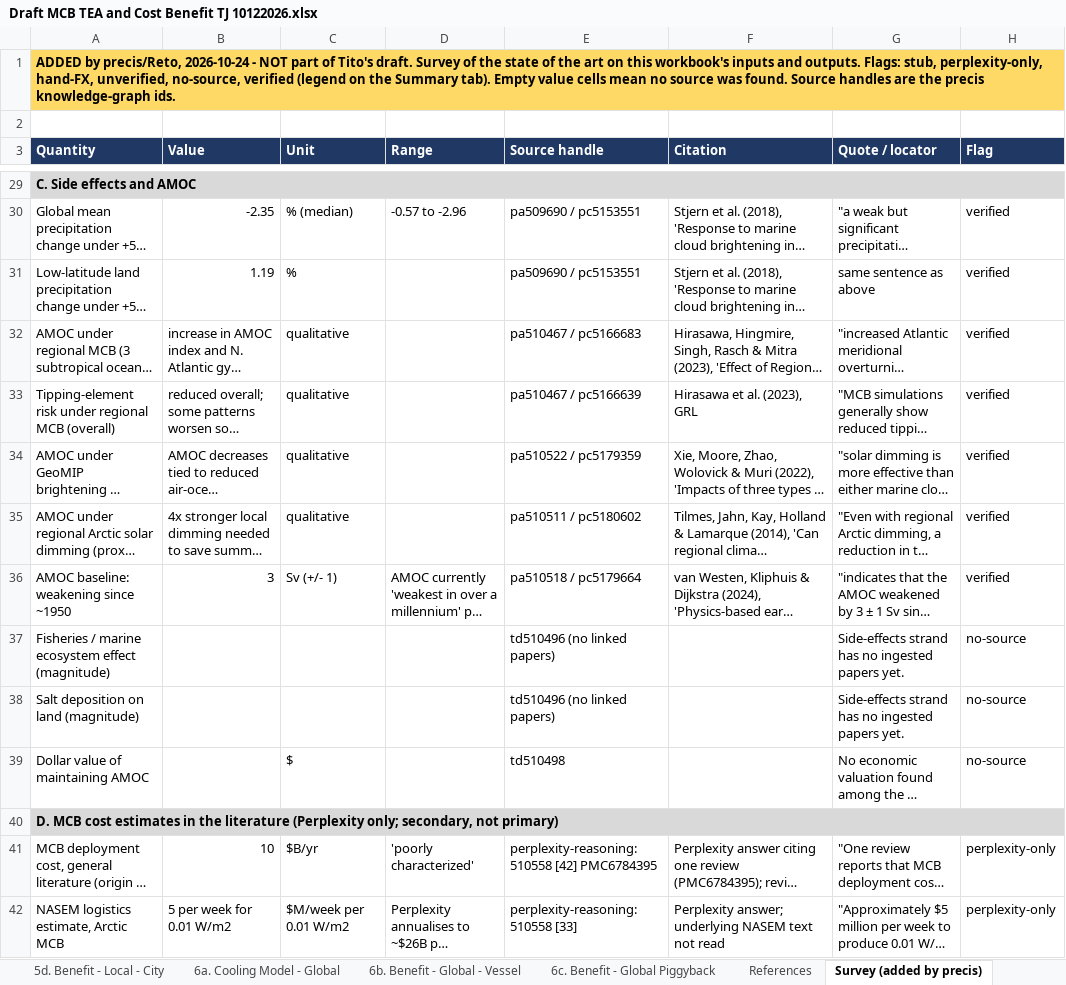
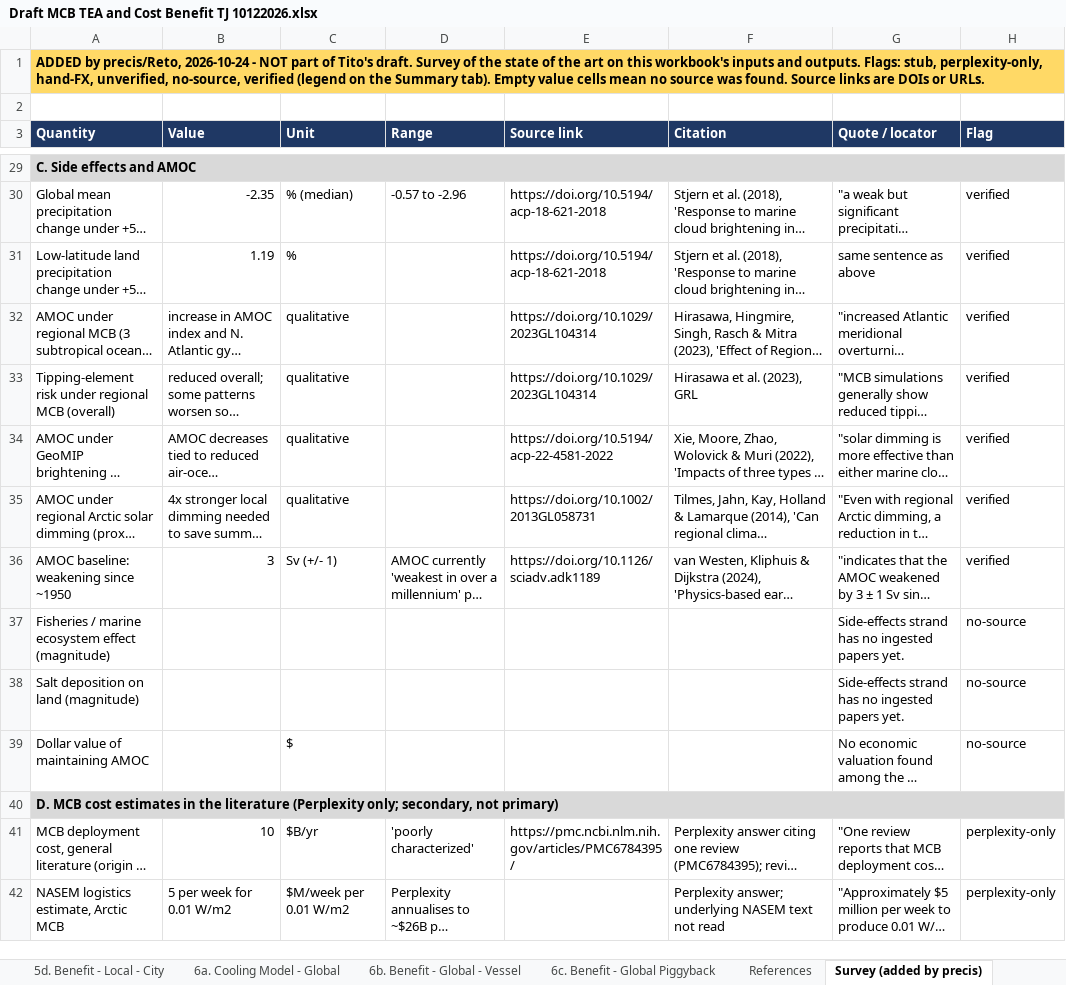
Before and after one commit to retospect/mcb-tea-cost-benefit, an Excel workbook: Draft MCB TEA and Cost Benefit TJ 10122026.xlsx, sheet Survey (added by precis), drawn as a sheet; only a part is shown, gaps mark what is left out; long unchanged cells end in …; values as stored, in another font and other column widths than the file's, no borders; the diff covers the shown part only; the diff names each change by its address in the sheet, - before the commit and + after, or states it on an @@ line.

```diff
--- a/Draft MCB TEA and Cost Benefit TJ 10122026.xlsx (sheet Survey (added by precis))
+++ b/Draft MCB TEA and Cost Benefit TJ 10122026.xlsx (sheet Survey (added by precis))
-A1 (Quantity): …found. Source handles are the precis knowledge-graph ids.
+A1 (Quantity): …found. Source links are DOIs or URLs.
-E3: Source handle
+E3: Source link
-E30:E31 (Source link): pa509690 / pc5153551
+E30:E31 (Source link): https://doi.org/10.5194/acp-18-621-2018
-E32 (Source link): pa510467 / pc5166683
+E32 (Source link): https://doi.org/10.1029/2023GL104314
-E33 (Source link): pa510467 / pc5166639
+E33 (Source link): https://doi.org/10.1029/2023GL104314
-E34 (Source link): pa510522 / pc5179359
+E34 (Source link): https://doi.org/10.5194/acp-22-4581-2022
-E35 (Source link): pa510511 / pc5180602
+E35 (Source link): https://doi.org/10.1002/2013GL058731
-E36 (Source link): pa510518 / pc5179664
+E36 (Source link): https://doi.org/10.1126/sciadv.adk1189
-E37:E38 (Source link): td510496 (no linked papers)
+E37:E38 (Source link): (empty)
-E39 (Source link): td510498
+E39 (Source link): (empty)
-E41 (Source link): perplexity-reasoning:510558 [42] PMC6784395
+E41 (Source link): https://pmc.ncbi.nlm.nih.gov/articles/PMC6784395/
-E42 (Source link): perplexity-reasoning:510558 [33]
+E42 (Source link): (empty)
```
Also changed, not shown: 40 edited cells elsewhere in this sheet, sheet Sources (added by precis), sheet Summary (added by precis), sheet 6a. Cooling Model - Global.
